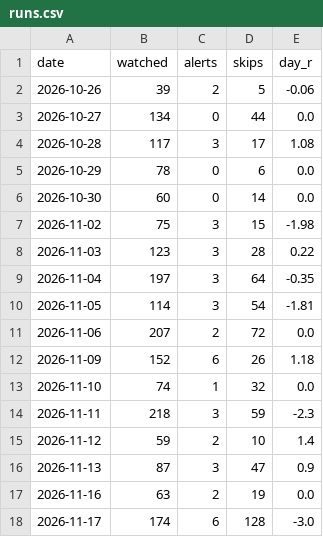
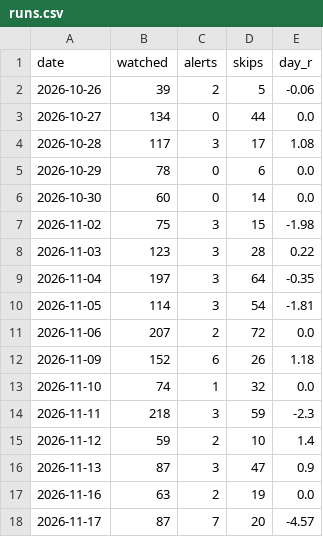
Before and after one commit to idodoshnit-cmyk/roger-alerts, a CSV file: log/runs.csv, drawn as a sheet.

```diff
--- a/log/runs.csv
+++ b/log/runs.csv
@@ -17,2 +17,2 @@ date,watched,alerts,skips,day_r
 2026-11-16,63,2,19,0.0
-2026-11-17,174,6,128,-3.0
+2026-11-17,87,7,20,-4.57
```
Also changed, not shown: log/alerts.csv, log/decisions.csv, 2 other files.
